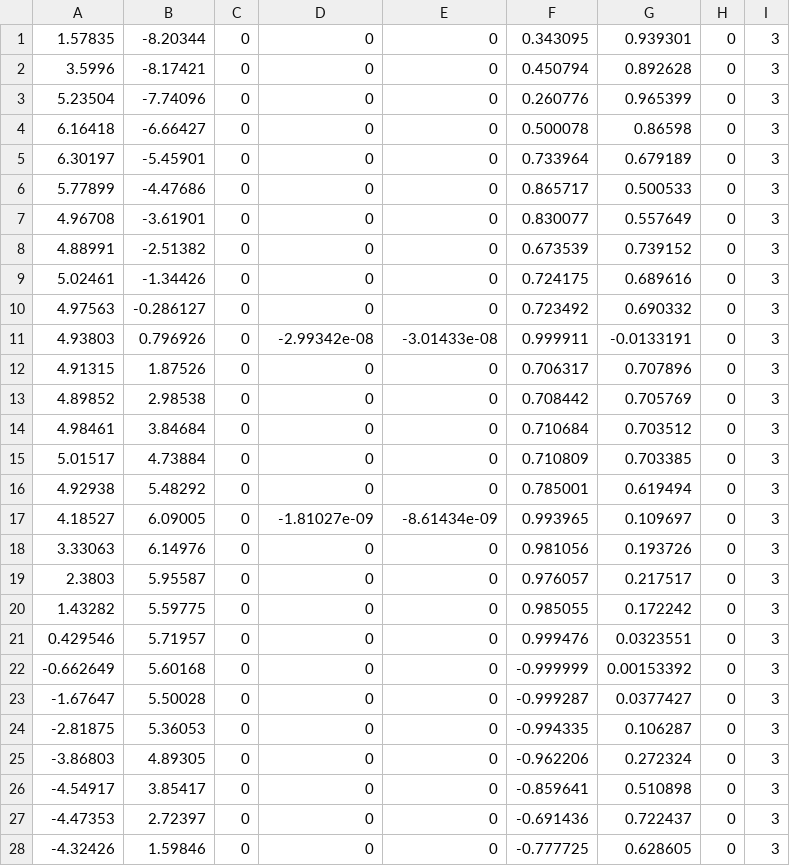
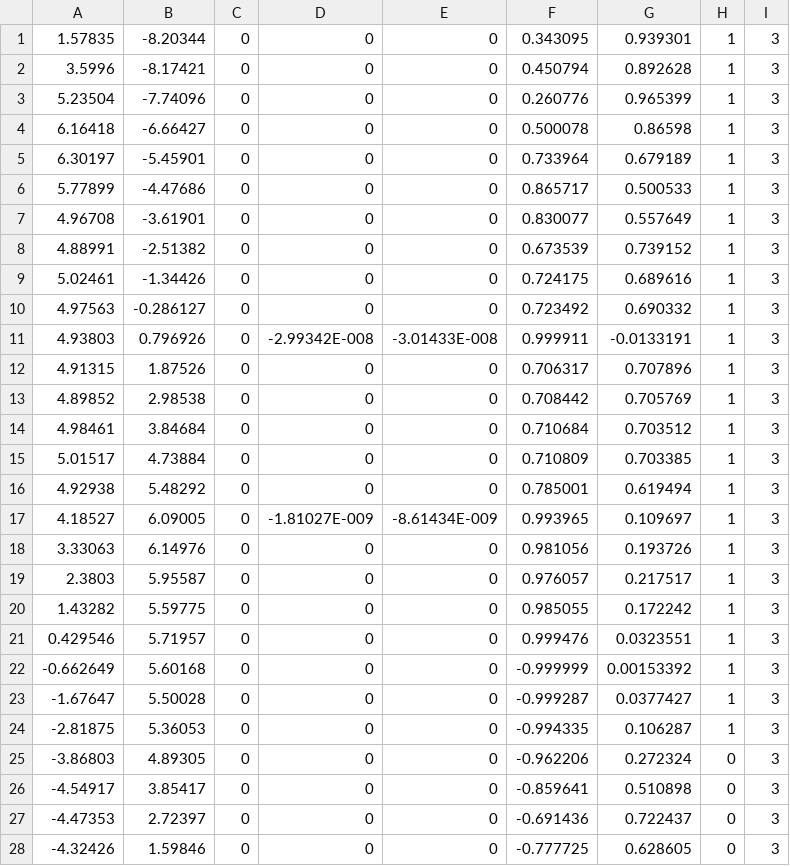
Before and after one commit to CIR-KIT/cirkit_waypoint_manager, a CSV file: waypoint_navigator/waypoints/gazebo_waypoints.csv, drawn as a sheet; only a part is shown.

Commit message:
add waypoint に探索エリアを追加

```diff
--- a/waypoint_navigator/waypoints/gazebo_waypoints.csv
+++ b/waypoint_navigator/waypoints/gazebo_waypoints.csv
@@ -1,25 +1,25 @@
-1.57835,-8.20344,0,0,0,0.343095,0.939301,0,3
-3.5996,-8.17421,0,0,0,0.450794,0.892628,0,3
-5.23504,-7.74096,0,0,0,0.260776,0.965399,0,3
-6.16418,-6.66427,0,0,0,0.500078,0.86598,0,3
-6.30197,-5.45901,0,0,0,0.733964,0.679189,0,3
-5.77899,-4.47686,0,0,0,0.865717,0.500533,0,3
-4.96708,-3.61901,0,0,0,0.830077,0.557649,0,3
-4.88991,-2.51382,0,0,0,0.673539,0.739152,0,3
-5.02461,-1.34426,0,0,0,0.724175,0.689616,0,3
-4.97563,-0.286127,0,0,0,0.723492,0.690332,0,3
-4.93803,0.796926,0,-2.99342e-08,-3.01433e-08,0.999911,-0.0133191,0,3
-4.91315,1.87526,0,0,0,0.706317,0.707896,0,3
-4.89852,2.98538,0,0,0,0.708442,0.705769,0,3
-4.98461,3.84684,0,0,0,0.710684,0.703512,0,3
-5.01517,4.73884,0,0,0,0.710809,0.703385,0,3
-4.92938,5.48292,0,0,0,0.785001,0.619494,0,3
-4.18527,6.09005,0,-1.81027e-09,-8.61434e-09,0.993965,0.109697,0,3
-3.33063,6.14976,0,0,0,0.981056,0.193726,0,3
-2.3803,5.95587,0,0,0,0.976057,0.217517,0,3
-1.43282,5.59775,0,0,0,0.985055,0.172242,0,3
-0.429546,5.71957,0,0,0,0.999476,0.0323551,0,3
--0.662649,5.60168,0,0,0,-0.999999,0.00153392,0,3
--1.67647,5.50028,0,0,0,-0.999287,0.0377427,0,3
--2.81875,5.36053,0,0,0,-0.994335,0.106287,0,3
+1.57835,-8.20344,0,0,0,0.343095,0.939301,1,3
+3.5996,-8.17421,0,0,0,0.450794,0.892628,1,3
+5.23504,-7.74096,0,0,0,0.260776,0.965399,1,3
+6.16418,-6.66427,0,0,0,0.500078,0.86598,1,3
+6.30197,-5.45901,0,0,0,0.733964,0.679189,1,3
+5.77899,-4.47686,0,0,0,0.865717,0.500533,1,3
+4.96708,-3.61901,0,0,0,0.830077,0.557649,1,3
+4.88991,-2.51382,0,0,0,0.673539,0.739152,1,3
+5.02461,-1.34426,0,0,0,0.724175,0.689616,1,3
+4.97563,-0.286127,0,0,0,0.723492,0.690332,1,3
+4.93803,0.796926,0,-2.99342E-008,-3.01433E-008,0.999911,-0.0133191,1,3
+4.91315,1.87526,0,0,0,0.706317,0.707896,1,3
+4.89852,2.98538,0,0,0,0.708442,0.705769,1,3
+4.98461,3.84684,0,0,0,0.710684,0.703512,1,3
+5.01517,4.73884,0,0,0,0.710809,0.703385,1,3
+4.92938,5.48292,0,0,0,0.785001,0.619494,1,3
+4.18527,6.09005,0,-1.81027E-009,-8.61434E-009,0.993965,0.109697,1,3
+3.33063,6.14976,0,0,0,0.981056,0.193726,1,3
+2.3803,5.95587,0,0,0,0.976057,0.217517,1,3
+1.43282,5.59775,0,0,0,0.985055,0.172242,1,3
+0.429546,5.71957,0,0,0,0.999476,0.0323551,1,3
+-0.662649,5.60168,0,0,0,-0.999999,0.00153392,1,3
+-1.67647,5.50028,0,0,0,-0.999287,0.0377427,1,3
+-2.81875,5.36053,0,0,0,-0.994335,0.106287,1,3
 -3.86803,4.89305,0,0,0,-0.962206,0.272324,0,3
```
